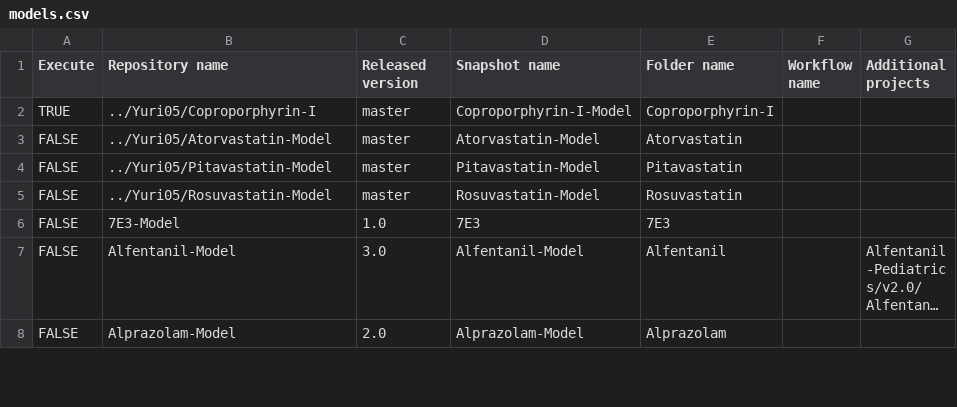
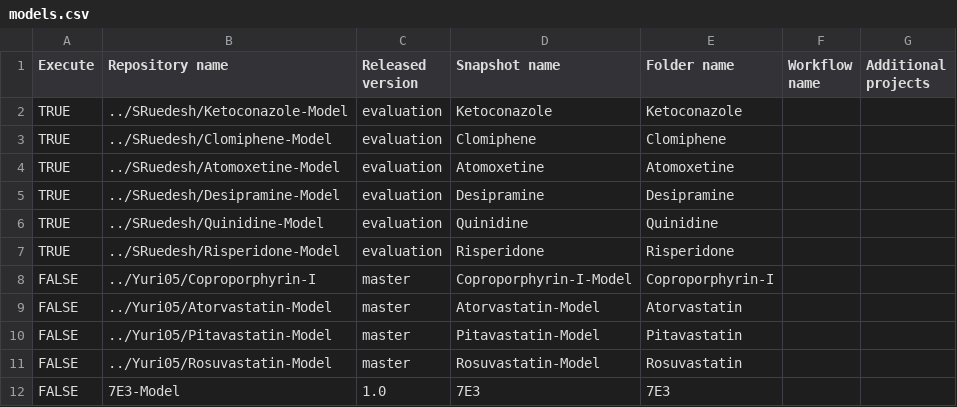
Before and after one commit to Yuri05/Create-Qualification-Reports, a CSV file: models.csv, drawn as a sheet; only a part is shown; the shorter side is filled out with more unchanged rows; long unchanged cells end in ….

Commit message:
Update models.csv

```diff
--- a/models.csv
+++ b/models.csv
@@ -1,3 +1,9 @@
 Execute,Repository name,Released version,Snapshot name,Folder name,Workflow name,Additional projects
-TRUE,../Yuri05/Coproporphyrin-I,master,Coproporphyrin-I-Model,Coproporphyrin-I,,
+TRUE,../SRuedesh/Ketoconazole-Model,evaluation,Ketoconazole,Ketoconazole,,
+TRUE,../SRuedesh/Clomiphene-Model,evaluation,Clomiphene,Clomiphene,,
+TRUE,../SRuedesh/Atomoxetine-Model,evaluation,Atomoxetine,Atomoxetine,,
+TRUE,../SRuedesh/Desipramine-Model,evaluation,Desipramine,Desipramine,,
+TRUE,../SRuedesh/Quinidine-Model,evaluation,Quinidine,Quinidine,,
+TRUE,../SRuedesh/Risperidone-Model,evaluation,Risperidone,Risperidone,,
+FALSE,../Yuri05/Coproporphyrin-I,master,Coproporphyrin-I-Model,Coproporphyrin-I,,
 FALSE,../Yuri05/Atorvastatin-Model,master,Atorvastatin-Model,Atorvastatin,,
```
